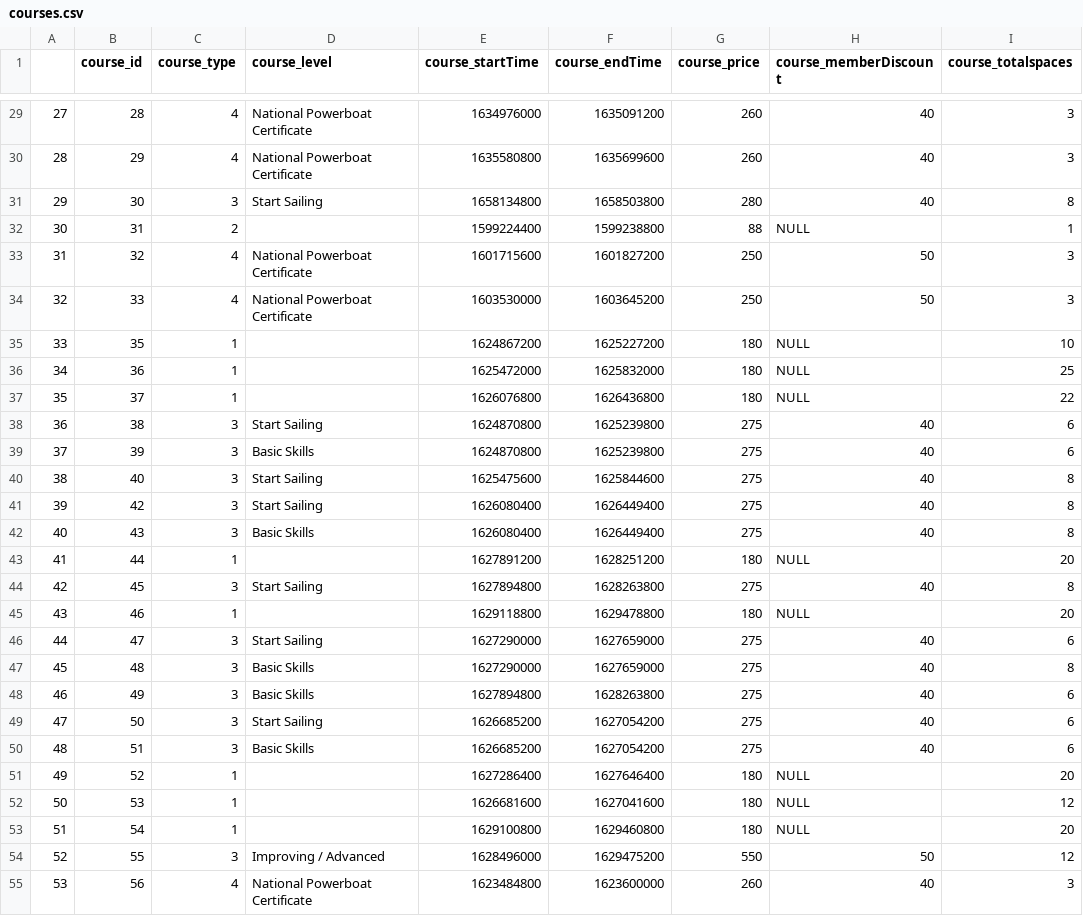
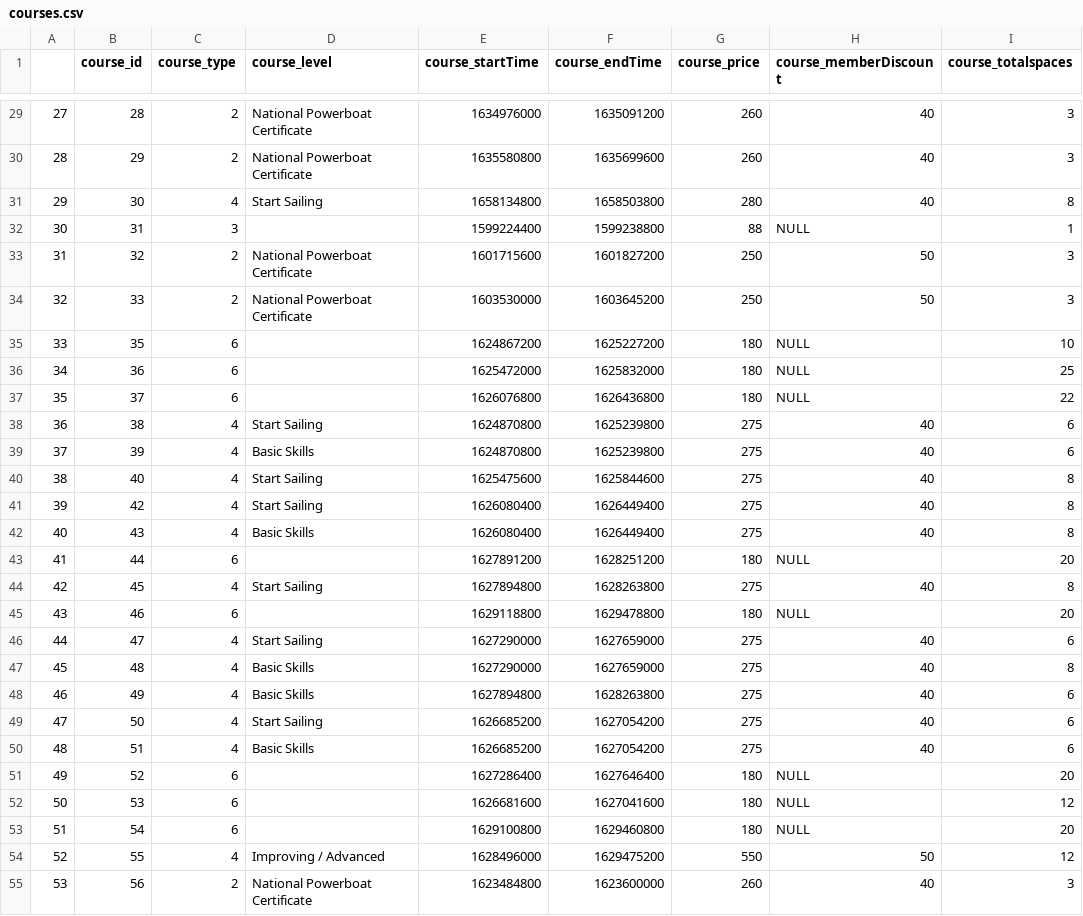
Before and after one commit to cillfog1/SailingThroughData, a CSV file: database/processed/courses.csv, drawn as a sheet; only a part is shown, gaps mark what is left out; the diff covers the shown part only; the diff names each change by its address in the sheet, - before the commit and + after, or states it on an @@ line.

```diff
--- a/database/processed/courses.csv
+++ b/database/processed/courses.csv
-C29:C30 (course_type): 4
+C29:C30 (course_type): 2
-C31 (course_type): 3
+C31 (course_type): 4
-C32 (course_type): 2
+C32 (course_type): 3
-C33:C34 (course_type): 4
+C33:C34 (course_type): 2
-C35:C37 (course_type): 1
+C35:C37 (course_type): 6
-C38:C42 (course_type): 3
+C38:C42 (course_type): 4
-C43 (course_type): 1
+C43 (course_type): 6
-C44 (course_type): 3
+C44 (course_type): 4
-C45 (course_type): 1
+C45 (course_type): 6
-C46:C50 (course_type): 3
+C46:C50 (course_type): 4
-C51:C53 (course_type): 1
+C51:C53 (course_type): 6
-C54 (course_type): 3
+C54 (course_type): 4
-C55 (course_type): 4
+C55 (course_type): 2
```
Also changed, not shown: 78 edited cells elsewhere in this file, 3 other files.
